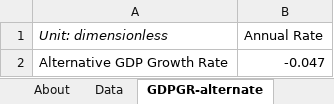
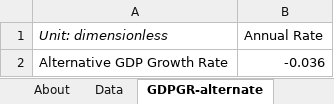
Before and after one commit to EnergyInnovation/eps-minnesota, an Excel workbook: InputData/ctrl-settings/GDPGR/GDP Growth Rates.xlsx, sheet GDPGR-alternate, drawn as a sheet; values as stored, in another font and other column widths than the file's, no borders; the diff names each change by its address in the sheet, - before the commit and + after, or states it on an @@ line.

```diff
--- a/InputData/ctrl-settings/GDPGR/GDP Growth Rates.xlsx (sheet GDPGR-alternate)
+++ b/InputData/ctrl-settings/GDPGR/GDP Growth Rates.xlsx (sheet GDPGR-alternate)
-B2 (Annual Rate): -0.047
+B2 (Annual Rate): -0.036
```
Also changed, not shown: sheet Data, sheet About, 9 other files.
